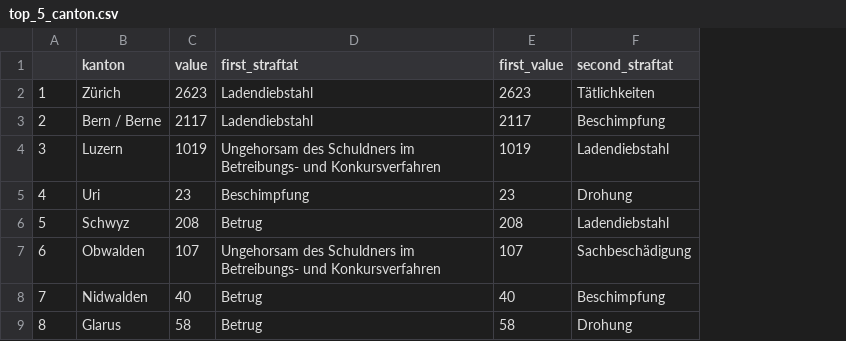
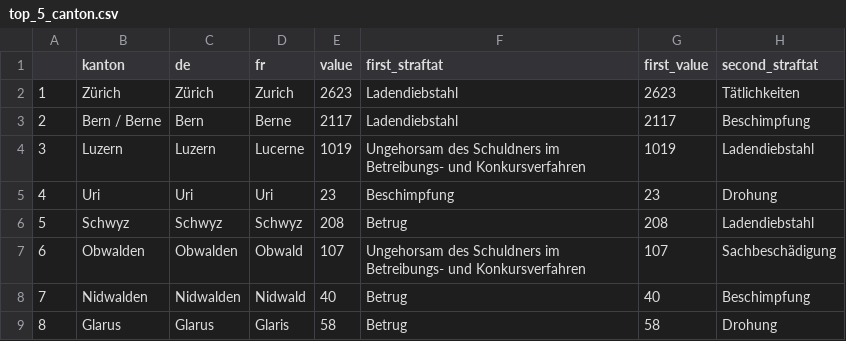
Before and after one commit to vey83/crimi, a CSV file: top_5_canton.csv, drawn as a sheet; only a part is shown; the diff names each change by its address in the sheet, - before the commit and + after, or states it on an @@ line.

Commit message:
avec cantons fr et de

```diff
--- a/top_5_canton.csv
+++ b/top_5_canton.csv
+column C (de), rows 2-9: Zürich | Bern | Luzern | Uri | Schwyz | Obwalden | Nidwalden | Glarus
+column D (fr), rows 2-9: Zurich | Berne | Lucerne | Uri | Schwyz | Obwald | Nidwald | Glaris
```
